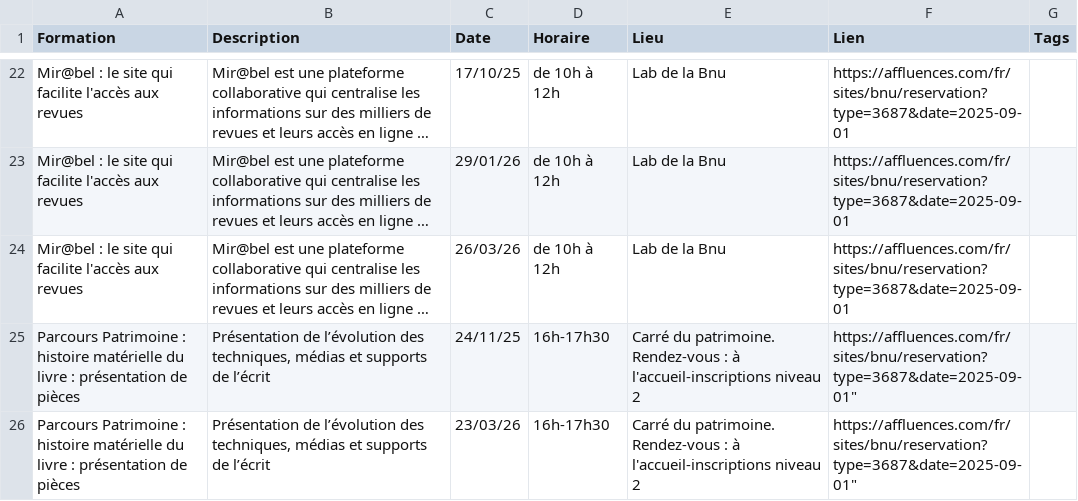
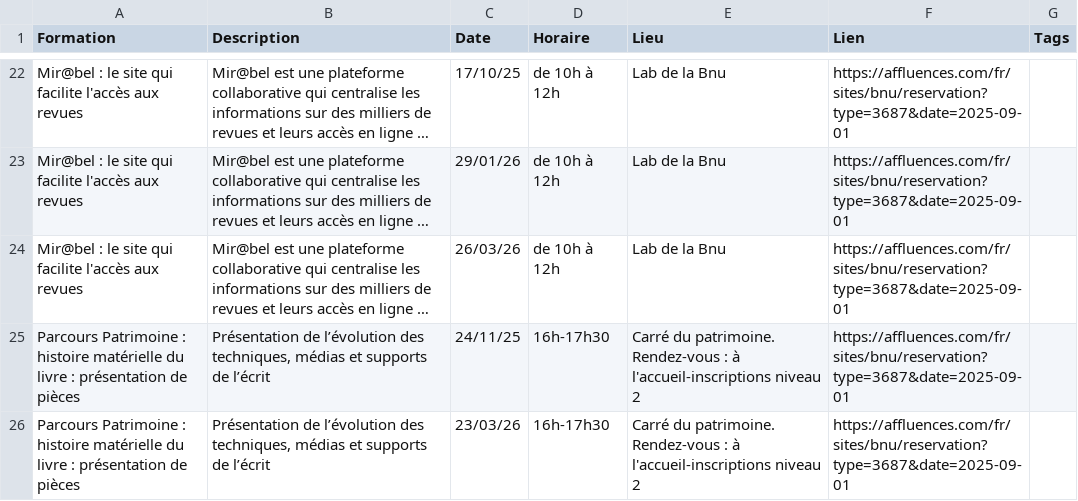
Before and after one commit to lab-bnu/calendrier-formations-bnu, a CSV file: data/CatalogueFormations(Calendrier).csv, drawn as a sheet; only a part is shown, gaps mark what is left out; long unchanged cells end in …; the diff names each change by its address in the sheet, - before the commit and + after, or states it on an @@ line.

Commit message:
Update CatalogueFormations(Calendrier).csv

```diff
--- a/data/CatalogueFormations(Calendrier).csv
+++ b/data/CatalogueFormations(Calendrier).csv
-F25:F26 (Lien): https://affluences.com/fr/sites/bnu/reservation?type=3687&date=2025-09-01"
+F25:F26 (Lien): https://affluences.com/fr/sites/bnu/reservation?type=3687&date=2025-09-01
```
